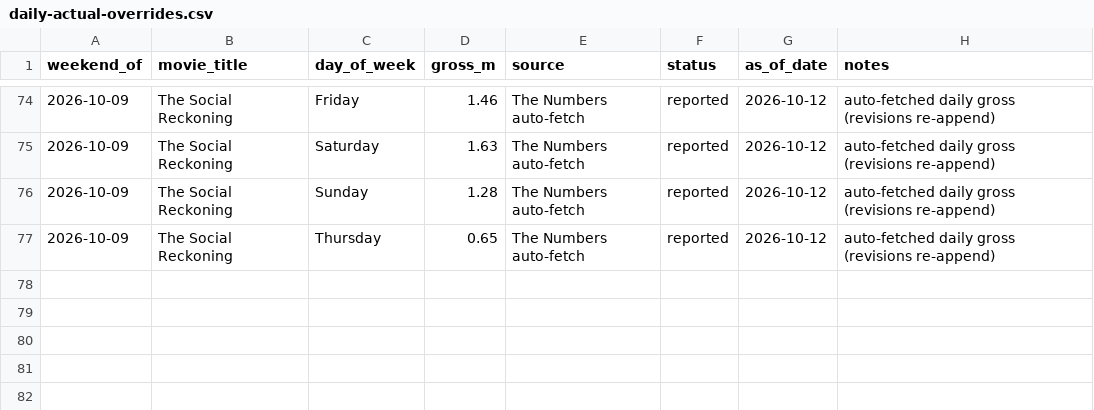
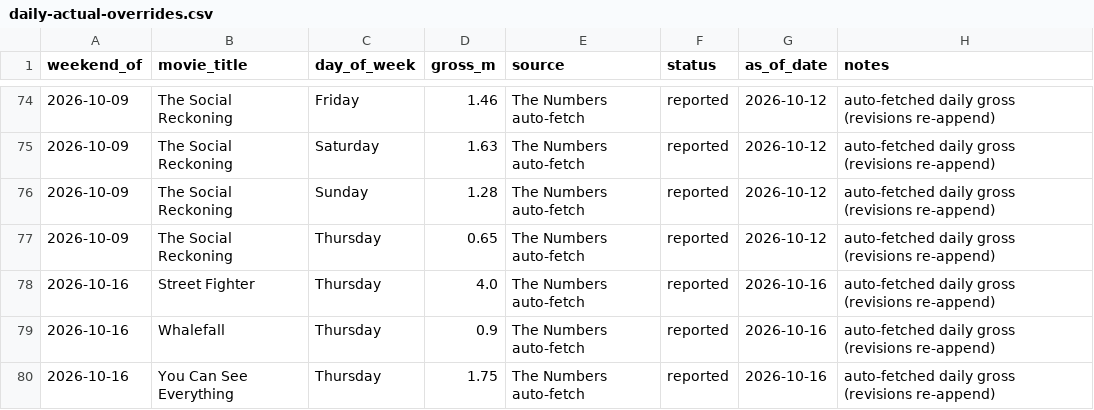
Before and after one commit to arnauddg27-svg/Theatres, a CSV file: box-office-tracker/data/daily-actual-overrides.csv, drawn as a sheet; only a part is shown, gaps mark what is left out; the diff names each change by its address in the sheet, - before the commit and + after, or states it on an @@ line.

```diff
--- a/box-office-tracker/data/daily-actual-overrides.csv
+++ b/box-office-tracker/data/daily-actual-overrides.csv
+row 78: 2026-10-16 | Street Fighter | Thursday | 4.0 | The Numbers auto-fetch | reported | 2026-10-16 | auto-fetched daily gross (revisions re-append)
+row 79: 2026-10-16 | Whalefall | Thursday | 0.9 | The Numbers auto-fetch | reported | 2026-10-16 | auto-fetched daily gross (revisions re-append)
+row 80: 2026-10-16 | You Can See Everything | Thursday | 1.75 | The Numbers auto-fetch | reported | 2026-10-16 | auto-fetched daily gross (revisions re-append)
```
Also changed, not shown: box-office-tracker/data/census-coverage.csv, box-office-tracker/data/prediction-log.csv, 7 other files.
